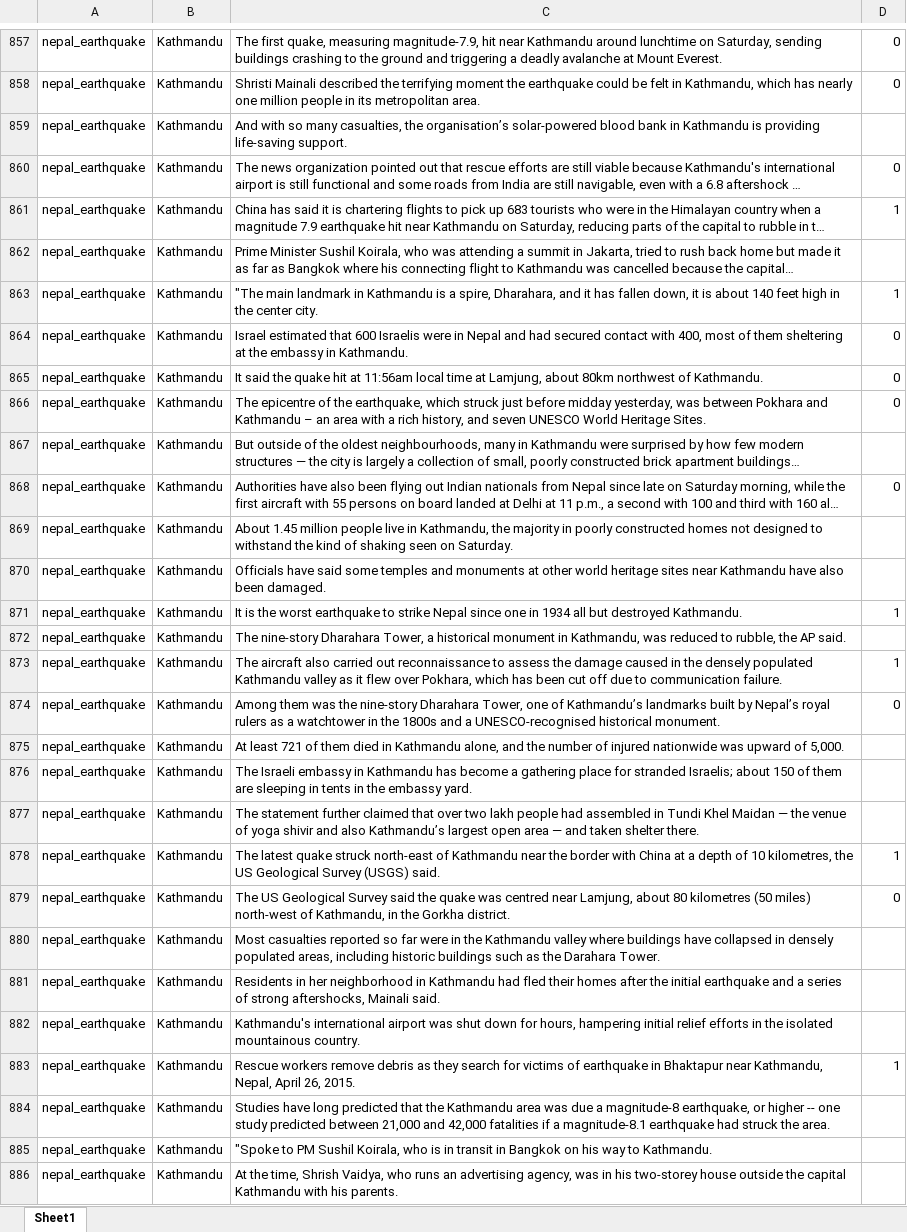
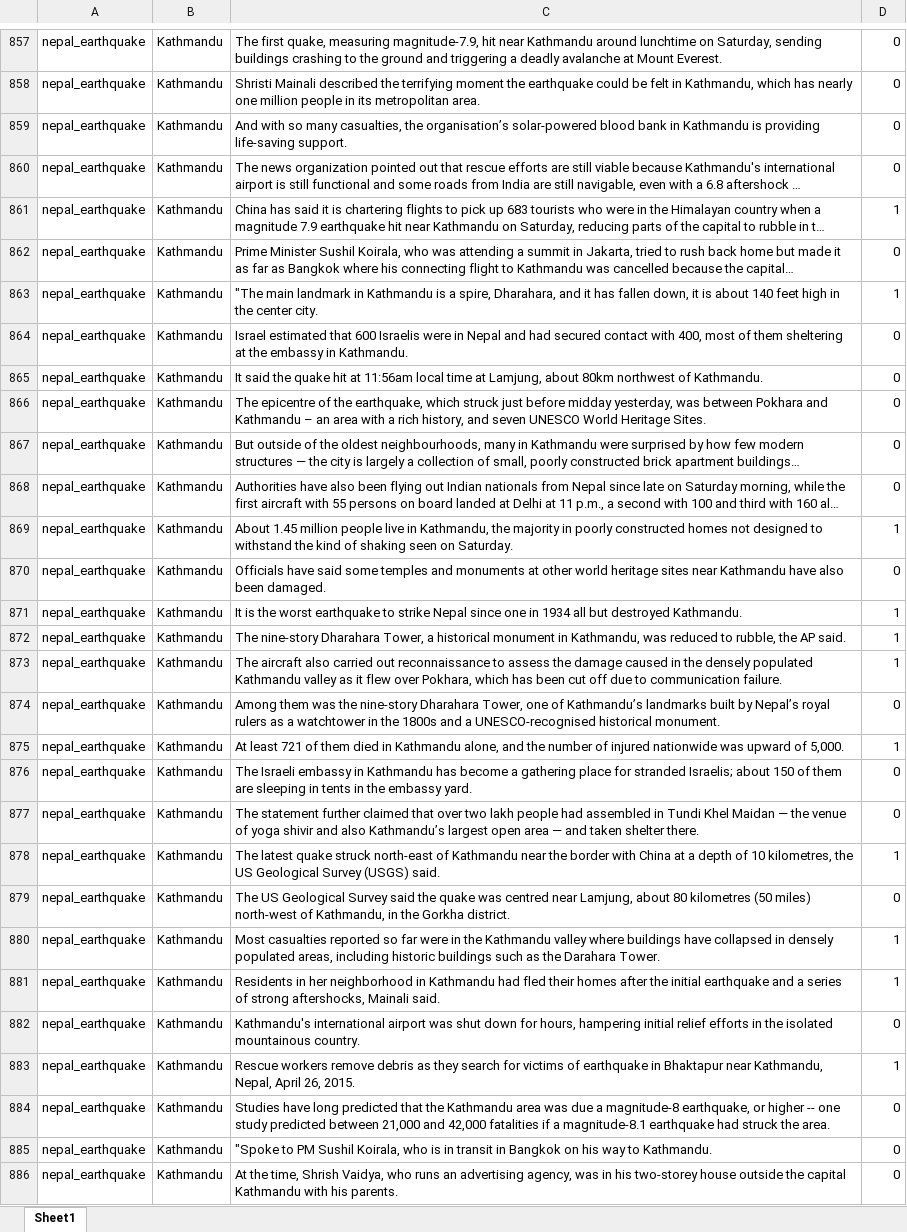
Before and after one commit to lukuang/keyword_extraction, an Excel workbook: sentence_level/data/earthquake/sentences/nepal_earthquake.xlsx, sheet Sheet1, drawn as a sheet; only a part is shown, gaps mark what is left out; long unchanged cells end in …; values as stored, in another font and other column widths than the file's, no borders; the diff covers the shown part only; the diff names each change by its address in the sheet, - before the commit and + after, or states it on an @@ line.

```diff
--- a/sentence_level/data/earthquake/sentences/nepal_earthquake.xlsx (sheet Sheet1)
+++ b/sentence_level/data/earthquake/sentences/nepal_earthquake.xlsx (sheet Sheet1)
-D859: (empty)
+D859: 0
-D862: (empty)
+D862: 0
-D867: (empty)
+D867: 0
-D869: (empty)
+D869: 1
-D870: (empty)
+D870: 0
-D872: (empty)
+D872: 1
-D875: (empty)
+D875: 1
-D876:D877: (empty)
+D876:D877: 0
-D880:D881: (empty)
+D880:D881: 1
-D882: (empty)
+D882: 0
-D884:D886: (empty)
+D884:D886: 0
```
Also changed, not shown: 96 edited cells elsewhere in this sheet.
